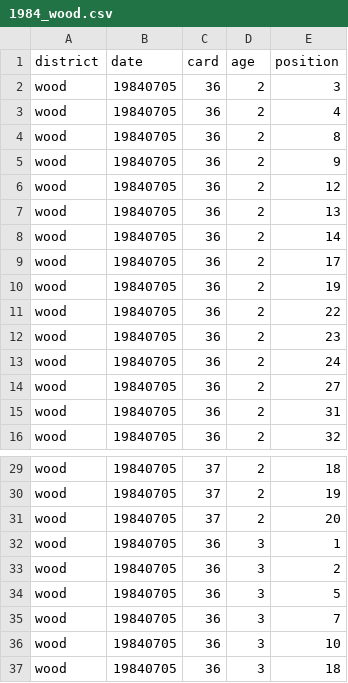
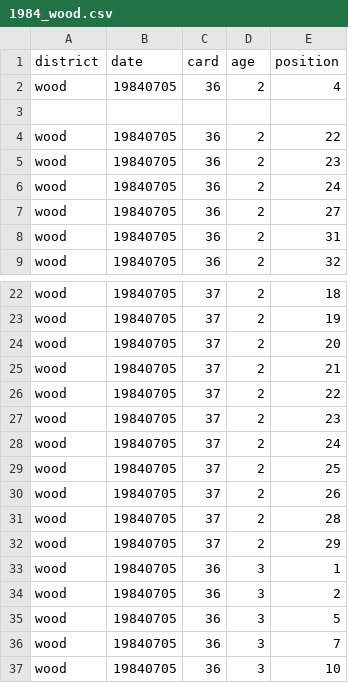
Before and after one commit to n-grace-henry/MS-Thesis, a CSV file: samples/1984_wood.csv, drawn as a sheet; only a part is shown, gaps mark what is left out; the shorter side is filled out with more unchanged rows.

Commit message:
Update 1984_wood.csv

```diff
--- a/samples/1984_wood.csv
+++ b/samples/1984_wood.csv
@@ -1,11 +1,4 @@
 district, date, card, age, position
-wood, 19840705, 36, 2, 3
 wood, 19840705, 36, 2, 4
-wood, 19840705, 36, 2, 8
-wood, 19840705, 36, 2, 9
-wood, 19840705, 36, 2, 12
-wood, 19840705, 36, 2, 13
-wood, 19840705, 36, 2, 14
-wood, 19840705, 36, 2, 17
-wood, 19840705, 36, 2, 19
+
 wood, 19840705, 36, 2, 22
@@ -31,2 +24,10 @@ wood, 19840705, 37, 2, 19
 wood, 19840705, 37, 2, 20
+wood, 19840705, 37, 2, 21
+wood, 19840705, 37, 2, 22
+wood, 19840705, 37, 2, 23
+wood, 19840705, 37, 2, 24
+wood, 19840705, 37, 2, 25
+wood, 19840705, 37, 2, 26
+wood, 19840705, 37, 2, 28
+wood, 19840705, 37, 2, 29
 wood, 19840705, 36, 3, 1
```
